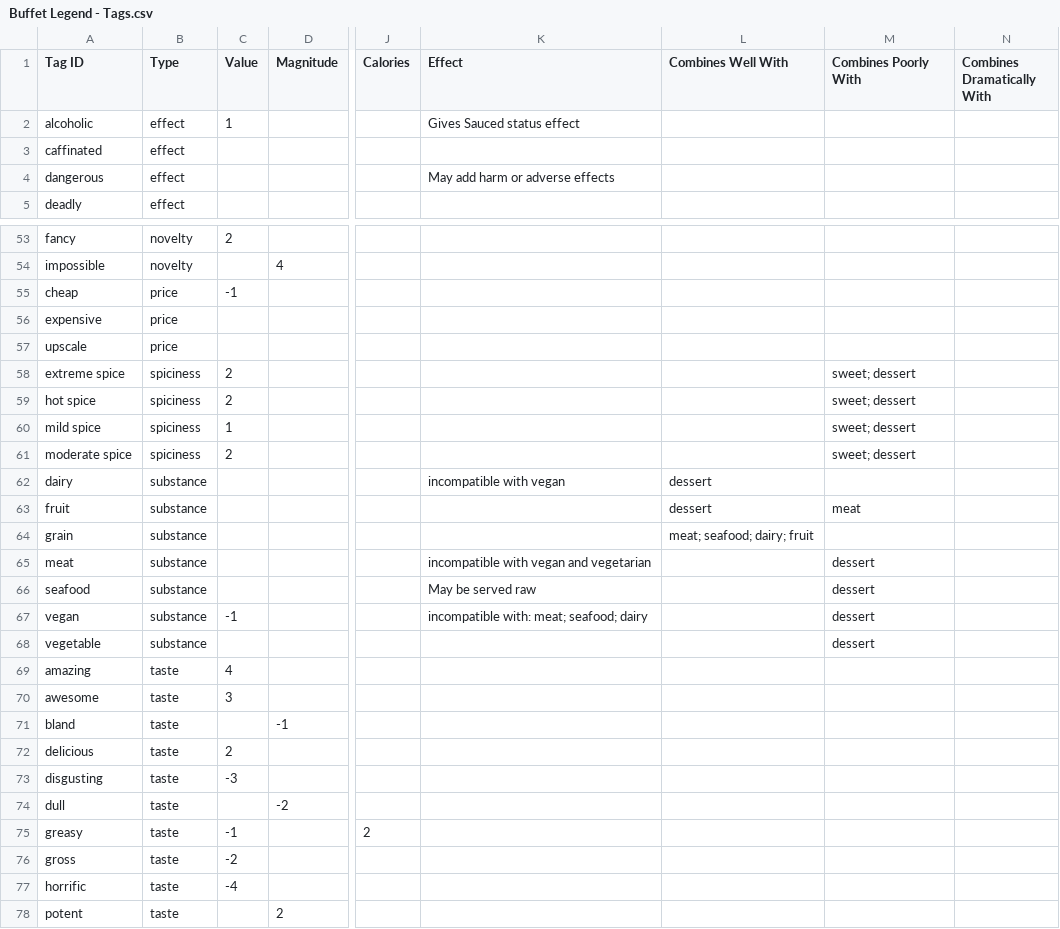
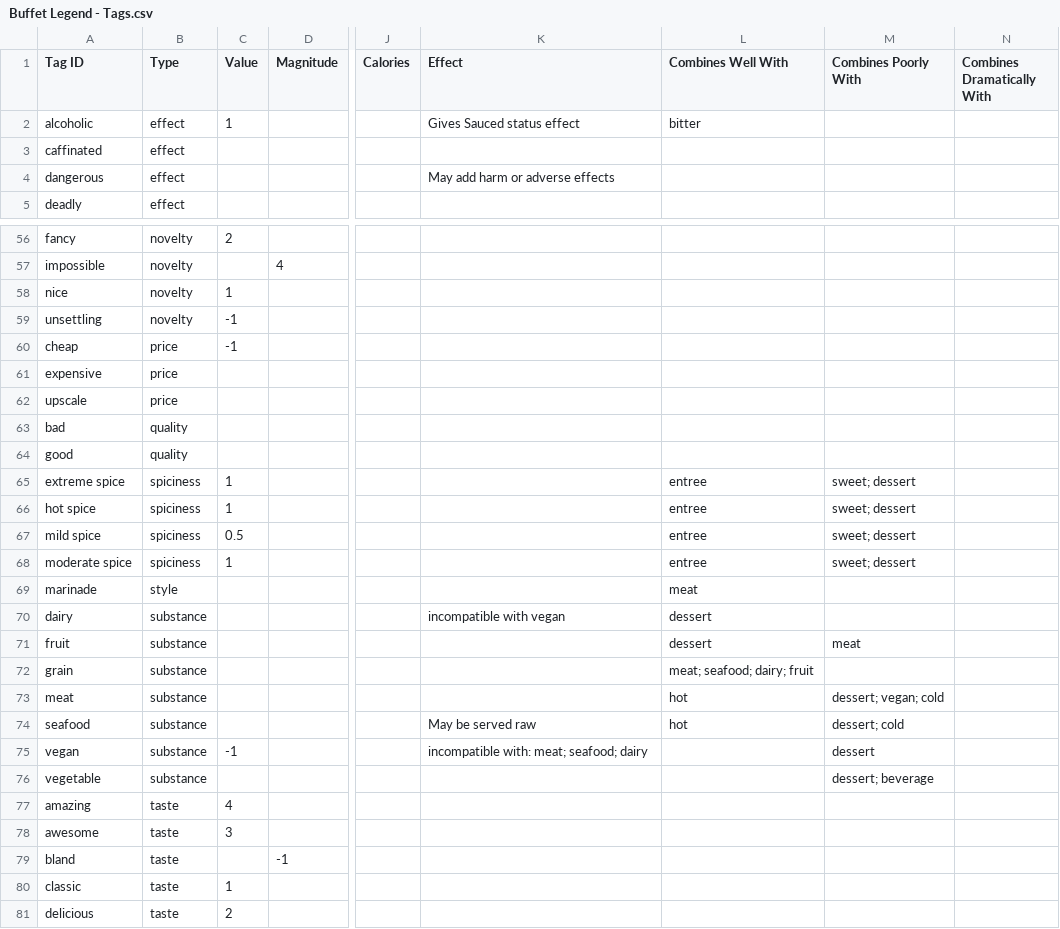
Before and after one commit to schwin42/Buffet-Hero, a CSV file: Assets/Data/Buffet Legend - Tags.csv, drawn as a sheet; only a part is shown, gaps mark what is left out; the shorter side is filled out with more unchanged rows; addresses are those after the commit; the diff covers the shown part only; the diff names each change by its address in the sheet, - before the commit and + after, or states it on an @@ line.

```diff
--- a/Assets/Data/Buffet Legend - Tags.csv
+++ b/Assets/Data/Buffet Legend - Tags.csv
-L2 (Combines Well With): (empty)
+L2 (Combines Well With): bitter
@@ row 104 moved to row 58: nice @@
@@ row 100 moved to row 59: unsettling @@
@@ row 106 moved to row 63: bad @@
@@ row 107 moved to row 64: good @@
-C65:C66 (Value): 2
+C65:C66 (Value): 1
-L65:L68 (Combines Well With): (empty)
+L65:L68 (Combines Well With): entree
-C67 (Value): 1
+C67 (Value): 0.5
-C68 (Value): 2
+C68 (Value): 1
@@ row 105 moved to row 69: marinade @@
-K73 (Effect): incompatible with vegan and vegetarian
+K73 (Effect): (empty)
-L73:L74 (Combines Well With): (empty)
+L73:L74 (Combines Well With): hot
-M73 (Combines Poorly With): dessert
+M73 (Combines Poorly With): dessert; vegan; cold
-M74 (Combines Poorly With): dessert
+M74 (Combines Poorly With): dessert; cold
-M76 (Combines Poorly With): dessert
+M76 (Combines Poorly With): dessert; beverage
@@ row 108 moved to row 80: classic @@
```
Also changed, not shown: 2 added rows, 4 moved rows and 2 edited cells elsewhere in this file, Assets/Data/Buffet Legend - Food Attributes.csv, 14 other files.
